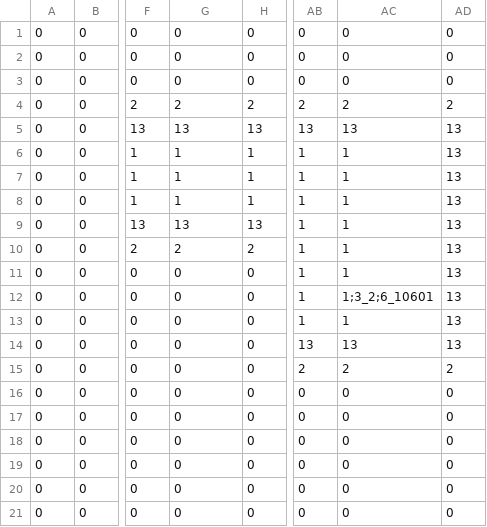
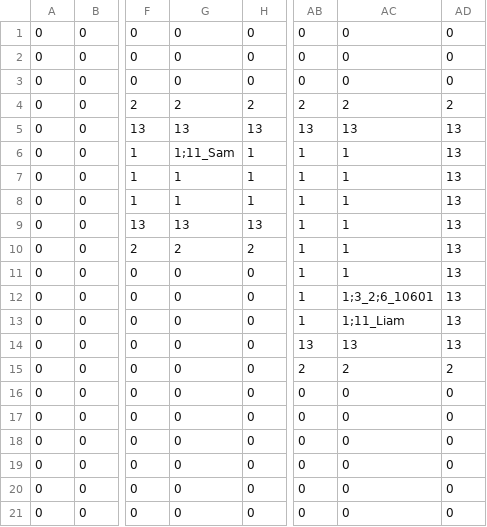
Before and after one commit to tomlazar/rougelike, a CSV file: Levels/Level101.csv, drawn as a sheet; only a part is shown, gaps mark what is left out; the diff names each change by its address in the sheet, - before the commit and + after, or states it on an @@ line.

```diff
--- a/Levels/Level101.csv
+++ b/Levels/Level101.csv
-G6: 1
+G6: 1;11_Sam
-AC13: 1
+AC13: 1;11_Liam
```
Also changed, not shown: Levels/Level2.csv, Levels/LevelWiredOffice.csv, 10 other files.
